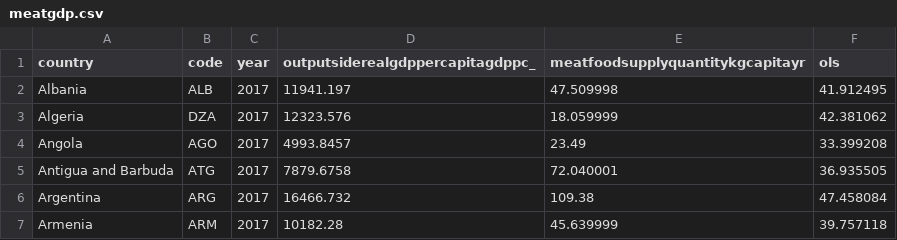
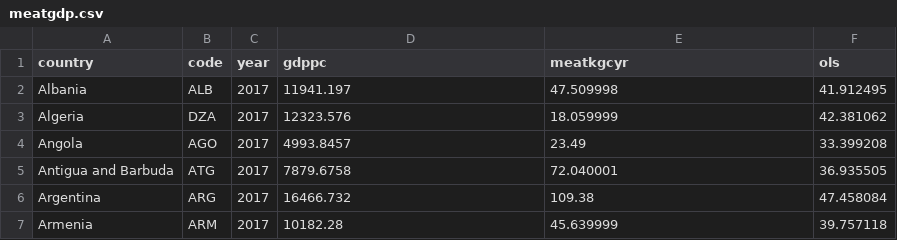
Before and after one commit to rosieneville/rosieneville.github.io, a CSV file: meatgdp.csv, drawn as a sheet; only a part is shown.

Commit message:
Add files via upload

```diff
--- a/meatgdp.csv
+++ b/meatgdp.csv
@@ -1,2 +1,2 @@
-country,code,year,outputsiderealgdppercapitagdppc_,meatfoodsupplyquantitykgcapitayr,ols
+country,code,year,gdppc,meatkgcyr,ols
 Albania,ALB,2017,11941.197,47.509998,41.912495
```
